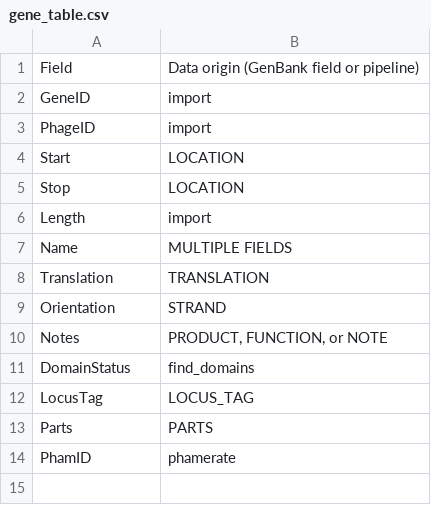
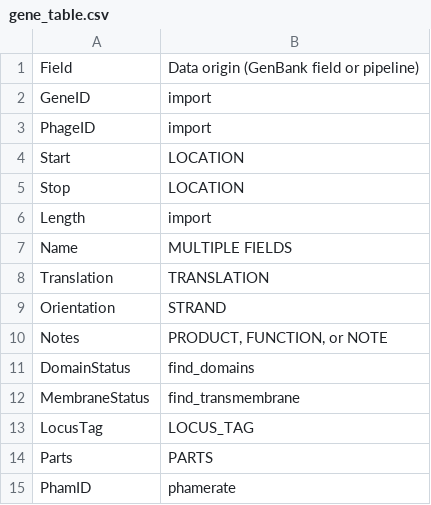
Before and after one commit to SEA-PHAGES/pdm_utils, a CSV file: docs/source/images/database_structure/gene_table.csv, drawn as a sheet; the diff names each change by its address in the sheet, - before the commit and + after, or states it on an @@ line.

```diff
--- a/docs/source/images/database_structure/gene_table.csv
+++ b/docs/source/images/database_structure/gene_table.csv
+row 12: MembraneStatus | find_transmembrane
```
Also changed, not shown: 9 other files.
